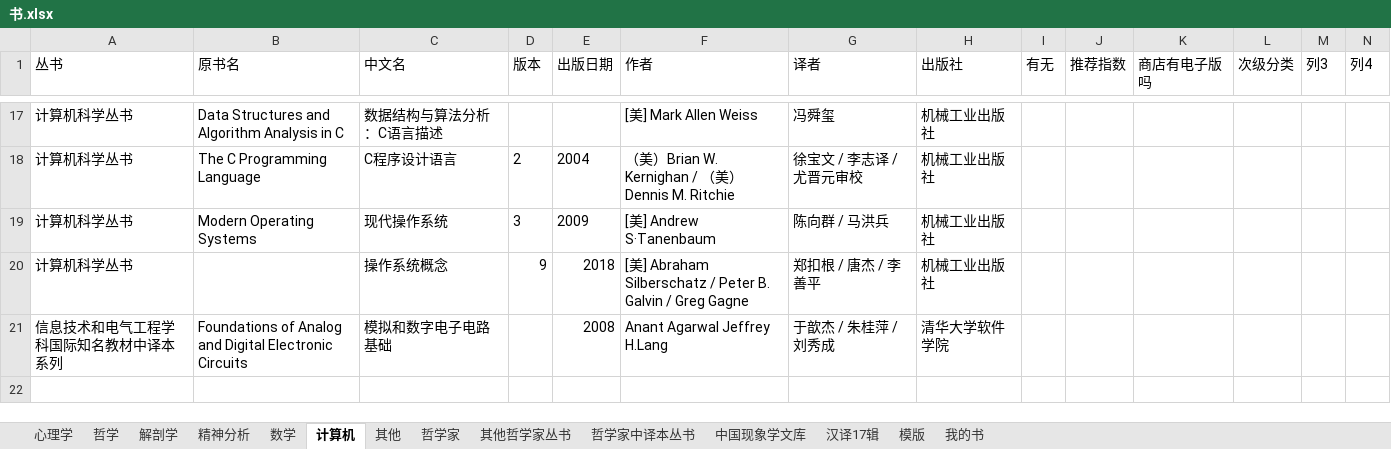
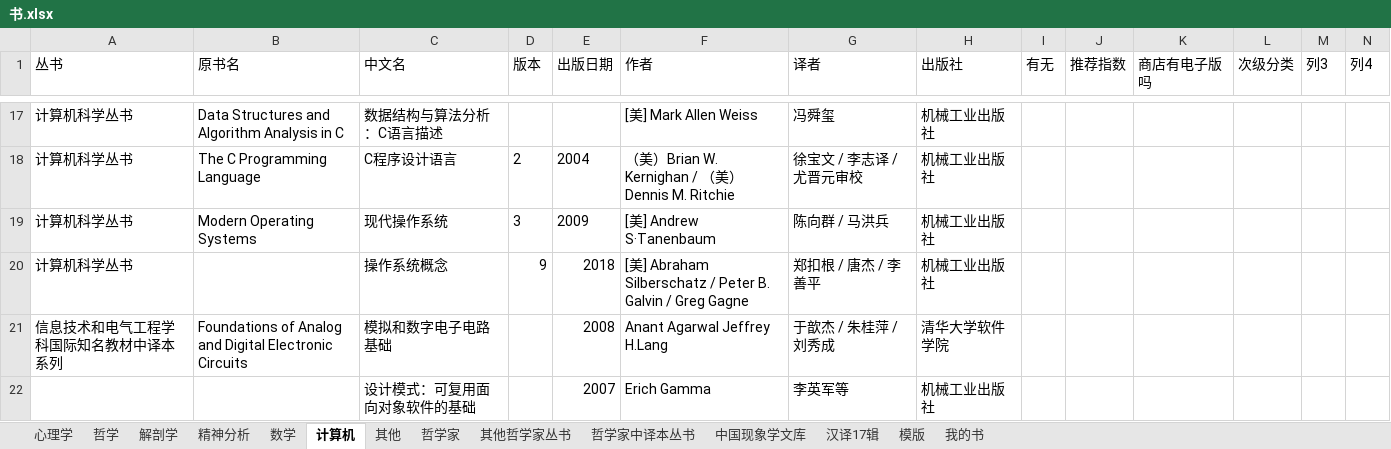
Before and after one commit to htlbvd/docs, an Excel workbook: 书.xlsx, sheet 计算机, drawn as a sheet; only a part is shown, gaps mark what is left out; values as stored, in another font and other column widths than the file's, no borders; table styles not drawn; rows hold the shown columns only; the diff names each change by its address in the sheet, - before the commit and + after, or states it on an @@ line.

```diff
--- a/书.xlsx (sheet 计算机)
+++ b/书.xlsx (sheet 计算机)
+row 22:  |  | 设计模式：可复用面向对象软件的基础 |  | 2007 | Erich Gamma | 李英军等 | 机械工业出版社
```
Also changed, not shown: 3 other files.
